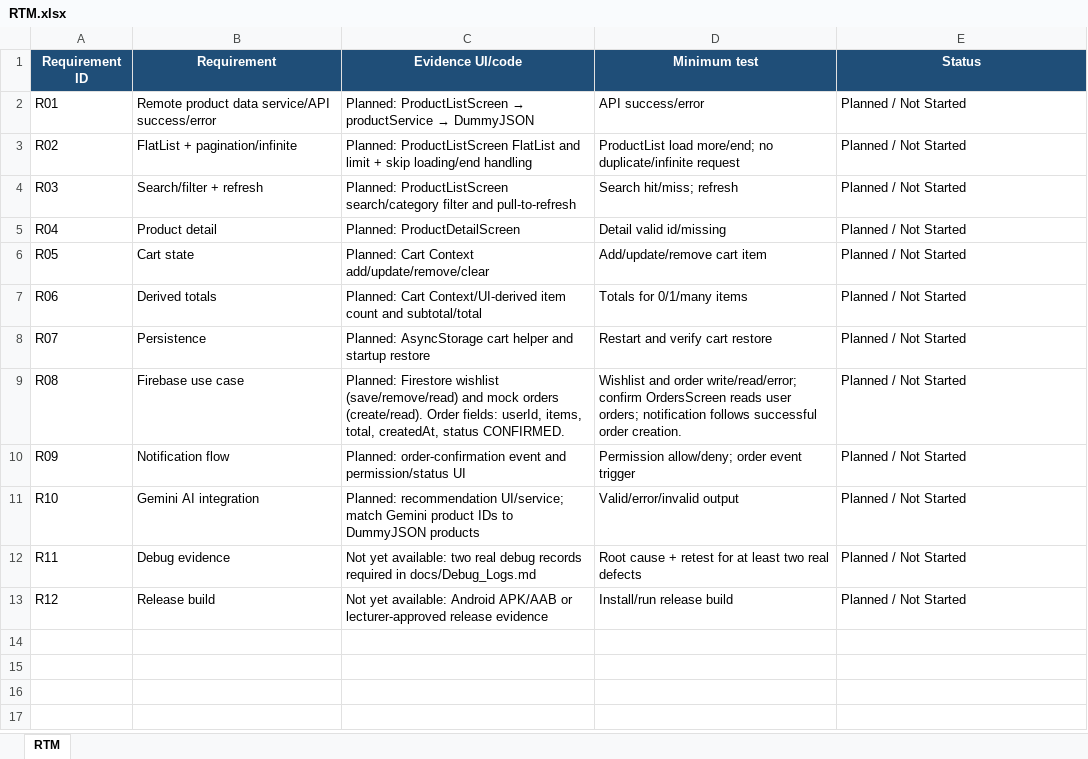
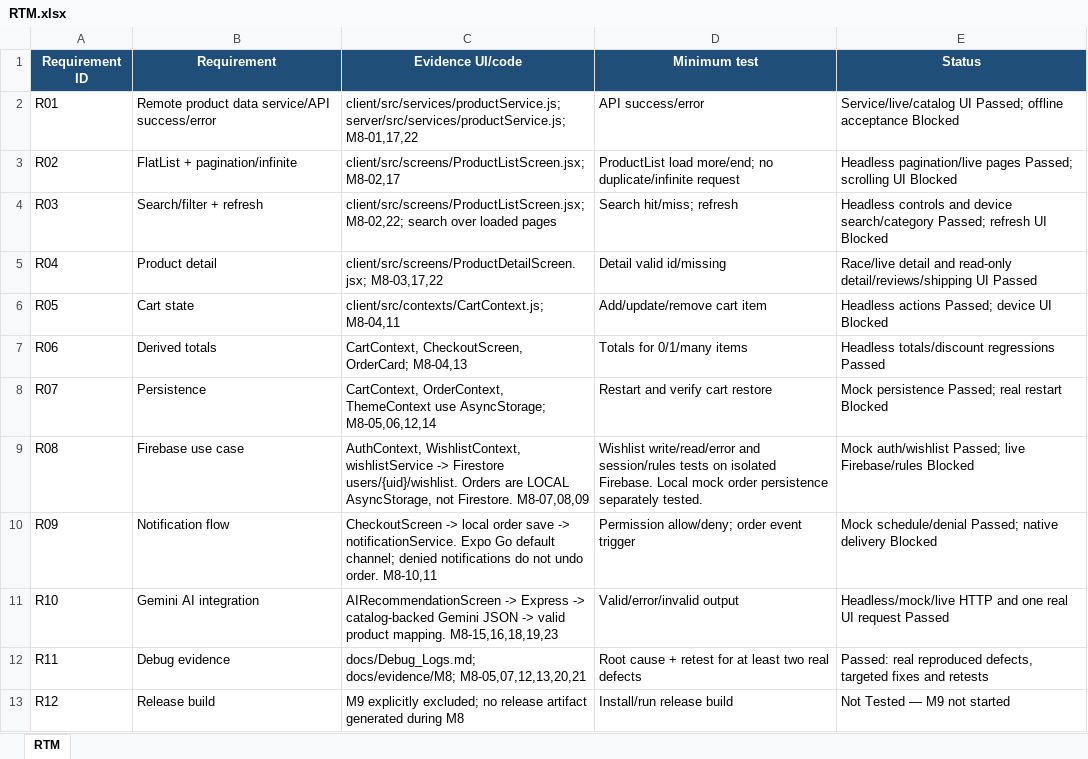
Before and after one commit to 4T-is-me/MMA301_Assignment_2, an Excel workbook: docs/RTM.xlsx, sheet RTM, drawn as a sheet; values as stored, in another font and other column widths than the file's, no borders; table styles not drawn; the diff names each change by its address in the sheet, - before the commit and + after, or states it on an @@ line.

```diff
--- a/docs/RTM.xlsx (sheet RTM)
+++ b/docs/RTM.xlsx (sheet RTM)
@@ C2 (Evidence UI/code): Planned: ProductListScreen → productService → DummyJSON → client/src/services/productService.js; server/src/services/productService.js; M8-01,17,22 @@
-E2 (Status): Planned / Not Started
+E2 (Status): Service/live/catalog UI Passed; offline acceptance Blocked
-C3 (Evidence UI/code): Planned: ProductListScreen FlatList and limit + skip loading/end handling
+C3 (Evidence UI/code): client/src/screens/ProductListScreen.jsx; M8-02,17
-E3 (Status): Planned / Not Started
+E3 (Status): Headless pagination/live pages Passed; scrolling UI Blocked
-C4 (Evidence UI/code): Planned: ProductListScreen search/category filter and pull-to-refresh
+C4 (Evidence UI/code): client/src/screens/ProductListScreen.jsx; M8-02,22; search over loaded pages
-E4 (Status): Planned / Not Started
+E4 (Status): Headless controls and device search/category Passed; refresh UI Blocked
-C5 (Evidence UI/code): Planned: ProductDetailScreen
+C5 (Evidence UI/code): client/src/screens/ProductDetailScreen.jsx; M8-03,17,22
-E5 (Status): Planned / Not Started
+E5 (Status): Race/live detail and read-only detail/reviews/shipping UI Passed
-C6 (Evidence UI/code): Planned: Cart Context add/update/remove/clear
+C6 (Evidence UI/code): client/src/contexts/CartContext.js; M8-04,11
-E6 (Status): Planned / Not Started
+E6 (Status): Headless actions Passed; device UI Blocked
-C7 (Evidence UI/code): Planned: Cart Context/UI-derived item count and subtotal/total
+C7 (Evidence UI/code): CartContext, CheckoutScreen, OrderCard; M8-04,13
-E7 (Status): Planned / Not Started
+E7 (Status): Headless totals/discount regressions Passed
-C8 (Evidence UI/code): Planned: AsyncStorage cart helper and startup restore
+C8 (Evidence UI/code): CartContext, OrderContext, ThemeContext use AsyncStorage; M8-05,06,12,14
-E8 (Status): Planned / Not Started
+E8 (Status): Mock persistence Passed; real restart Blocked
-C9 (Evidence UI/code): Planned: Firestore wishlist (save/remove/read) and mock orders (create/read). Order fields: userId, items, total, createdAt, status CONFIRMED.
+C9 (Evidence UI/code): AuthContext, WishlistContext, wishlistService -> Firestore users/{uid}/wishlist. Orders are LOCAL AsyncStorage, not Firestore. M8-07,08,09
-D9 (Minimum test): Wishlist and order write/read/error; confirm OrdersScreen reads user orders; notification follows successful order creation.
+D9 (Minimum test): Wishlist write/read/error and session/rules tests on isolated Firebase. Local mock order persistence separately tested.
-E9 (Status): Planned / Not Started
+E9 (Status): Mock auth/wishlist Passed; live Firebase/rules Blocked
-C10 (Evidence UI/code): Planned: order-confirmation event and permission/status UI
+C10 (Evidence UI/code): CheckoutScreen -> local order save -> notificationService. Expo Go default channel; denied notifications do not undo order. M8-10,11
-E10 (Status): Planned / Not Started
+E10 (Status): Mock schedule/denial Passed; native delivery Blocked
-C11 (Evidence UI/code): Planned: recommendation UI/service; match Gemini product IDs to DummyJSON products
+C11 (Evidence UI/code): AIRecommendationScreen -> Express -> catalog-backed Gemini JSON -> valid product mapping. M8-15,16,18,19,23
-E11 (Status): Planned / Not Started
+E11 (Status): Headless/mock/live HTTP and one real UI request Passed
-C12 (Evidence UI/code): Not yet available: two real debug records required in docs/Debug_Logs.md
+C12 (Evidence UI/code): docs/Debug_Logs.md; docs/evidence/M8; M8-05,07,12,13,20,21
-E12 (Status): Planned / Not Started
+E12 (Status): Passed: real reproduced defects, targeted fixes and retests
-C13 (Evidence UI/code): Not yet available: Android APK/AAB or lecturer-approved release evidence
+C13 (Evidence UI/code): M9 explicitly excluded; no release artifact generated during M8
-E13 (Status): Planned / Not Started
+E13 (Status): Not Tested — M9 not started
```
Also changed, not shown: docs/AI_Usage_Log.xlsx, docs/Test_Matrix.xlsx, 47 other files.
